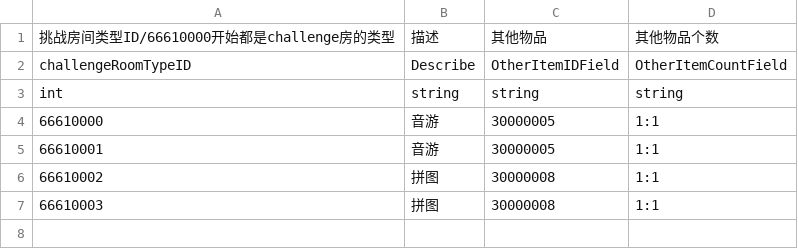
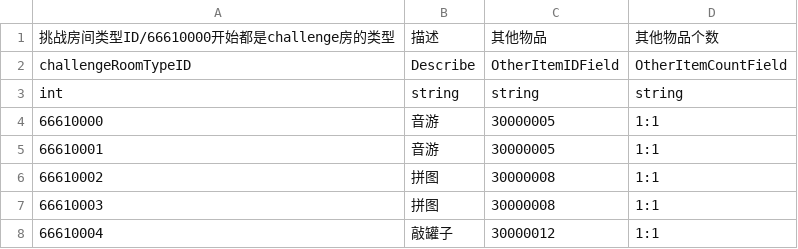
Before and after one commit to YYHHOrganization/GameDemo2024, a CSV file: Assets/Designer/Designer_Tool/CSV2CS/Document/ChallengeRoomCSVFile.csv, drawn as a sheet; the diff names each change by its address in the sheet, - before the commit and + after, or states it on an @@ line.

```diff
--- a/Assets/Designer/Designer_Tool/CSV2CS/Document/ChallengeRoomCSVFile.csv
+++ b/Assets/Designer/Designer_Tool/CSV2CS/Document/ChallengeRoomCSVFile.csv
+row 8: 66610004 | 敲罐子 | 30000012 | 1:1
```
Also changed, not shown: Assets/Designer/CsvTable/MessageBox/MessageCommonCSVFile.csv, Assets/Designer/Designer_Tool/CSV2CS/Document/RogueCommonItemCSVFile.csv, 21 other files.
